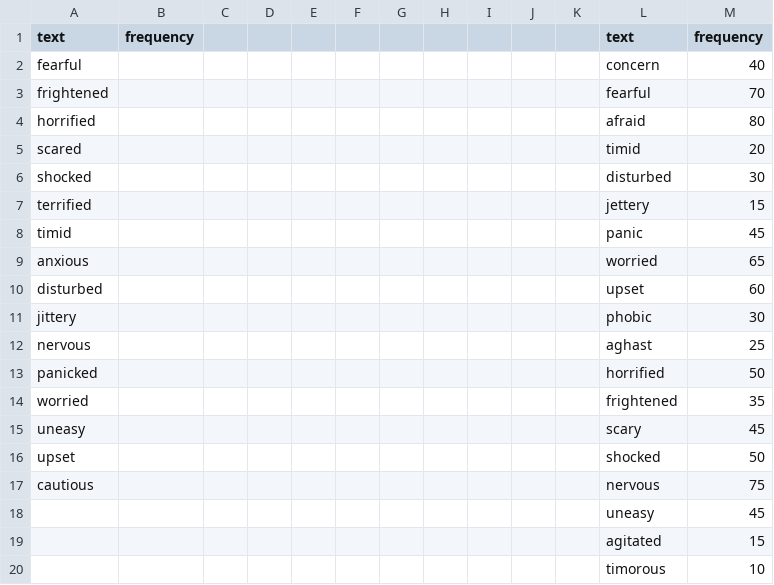
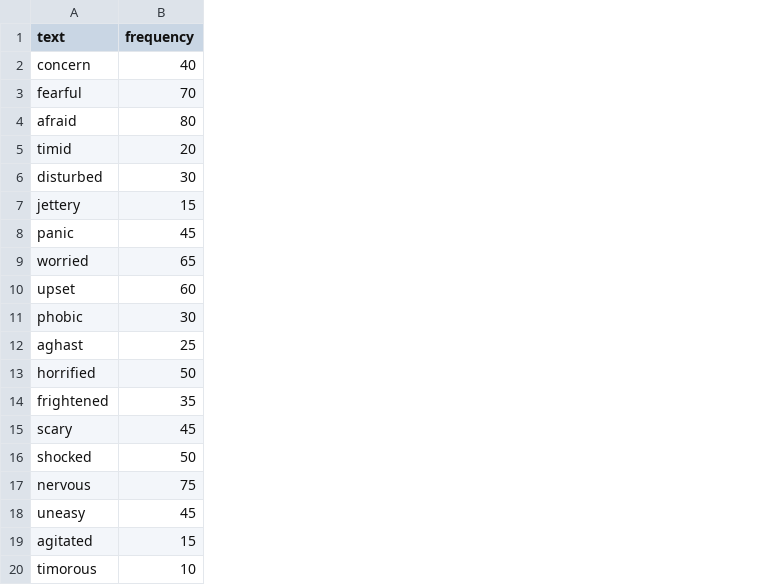
Before and after one commit to shellywhen/EmotionalWordle, a CSV file: public/dataset/emotive/afraid-words.csv, drawn as a sheet; the diff names each change by its address in the sheet, - before the commit and + after, or states it on an @@ line.

```diff
--- a/public/dataset/emotive/afraid-words.csv
+++ b/public/dataset/emotive/afraid-words.csv
-column A (text), rows 2-17: fearful | frightened | horrified | scared | shocked | terrified | timid | anxious | disturbed | jittery | nervous | panicked | worried | uneasy | upset | cautious
-column B (frequency), empty
-column C, empty
-column D, empty
-column E, empty
-column F, empty
-column G, empty
-column H, empty
-column I, empty
-column J, empty
-column K, empty
```
Also changed, not shown: 5 other files.
